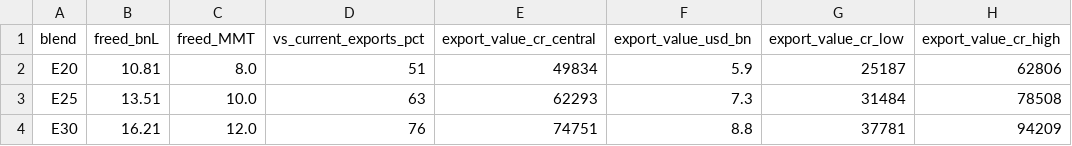
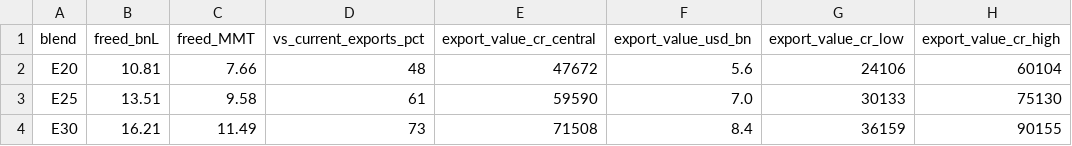
Before and after one commit to herrrickshaw/india-omc-fuel-fleet-model, a CSV file: outputs/petrol_export_value.csv, drawn as a sheet.

```diff
--- a/outputs/petrol_export_value.csv
+++ b/outputs/petrol_export_value.csv
@@ -1,4 +1,4 @@
 blend,freed_bnL,freed_MMT,vs_current_exports_pct,export_value_cr_central,export_value_usd_bn,export_value_cr_low,export_value_cr_high
-E20,10.81,8.0,51,49834,5.9,25187,62806
-E25,13.51,10.0,63,62293,7.3,31484,78508
-E30,16.21,12.0,76,74751,8.8,37781,94209
+E20,10.81,7.66,48,47672,5.6,24106,60104
+E25,13.51,9.58,61,59590,7.0,30133,75130
+E30,16.21,11.49,73,71508,8.4,36159,90155
```
Also changed, not shown: outputs/petrol_export_trend.csv, refining/outputs/ethanol_forex_substitution.csv, 4 other files.
